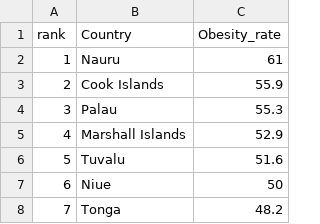
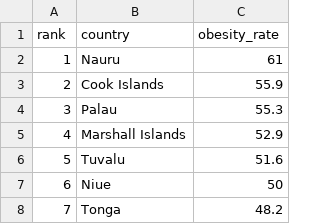
Before and after one commit to chilleundso/DATA607, a CSV file: Final_Project/obesity.csv, drawn as a sheet; only a part is shown.

Commit message:
format column names

```diff
--- a/Final_Project/obesity.csv
+++ b/Final_Project/obesity.csv
@@ -1,2 +1,2 @@
-rank,Country,Obesity_rate
+rank,country,obesity_rate
 1,Nauru,61
```
